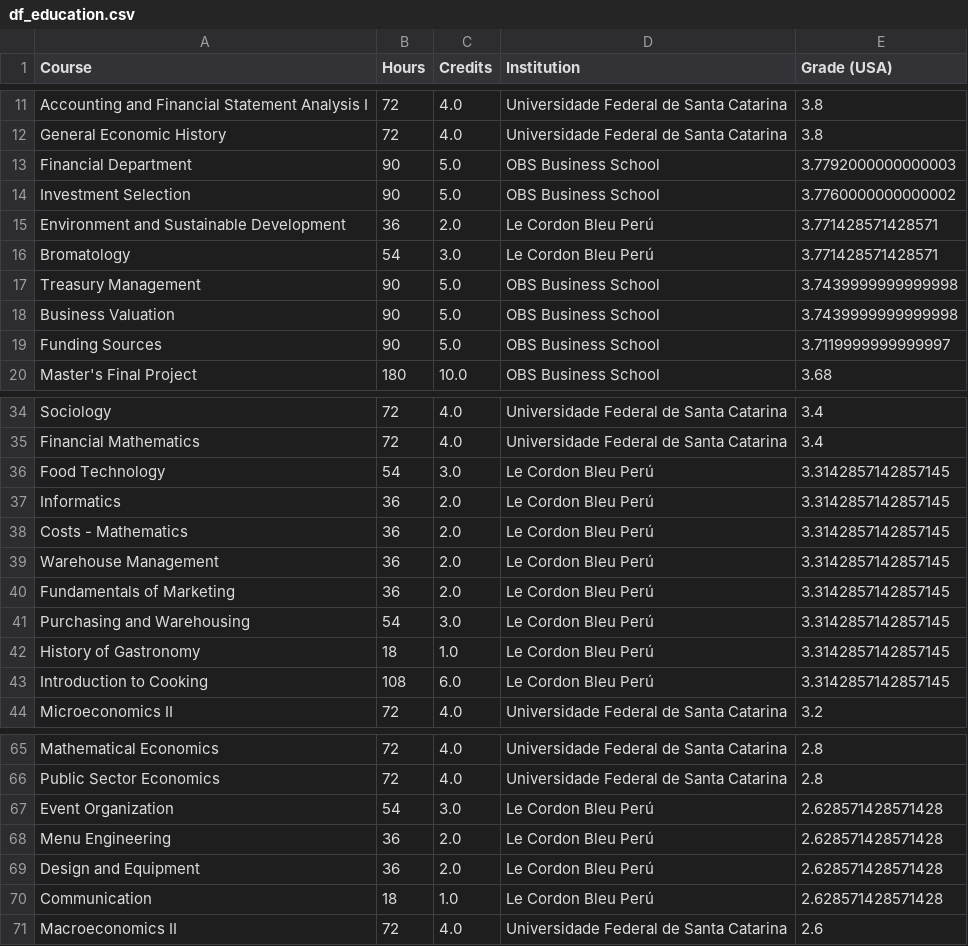
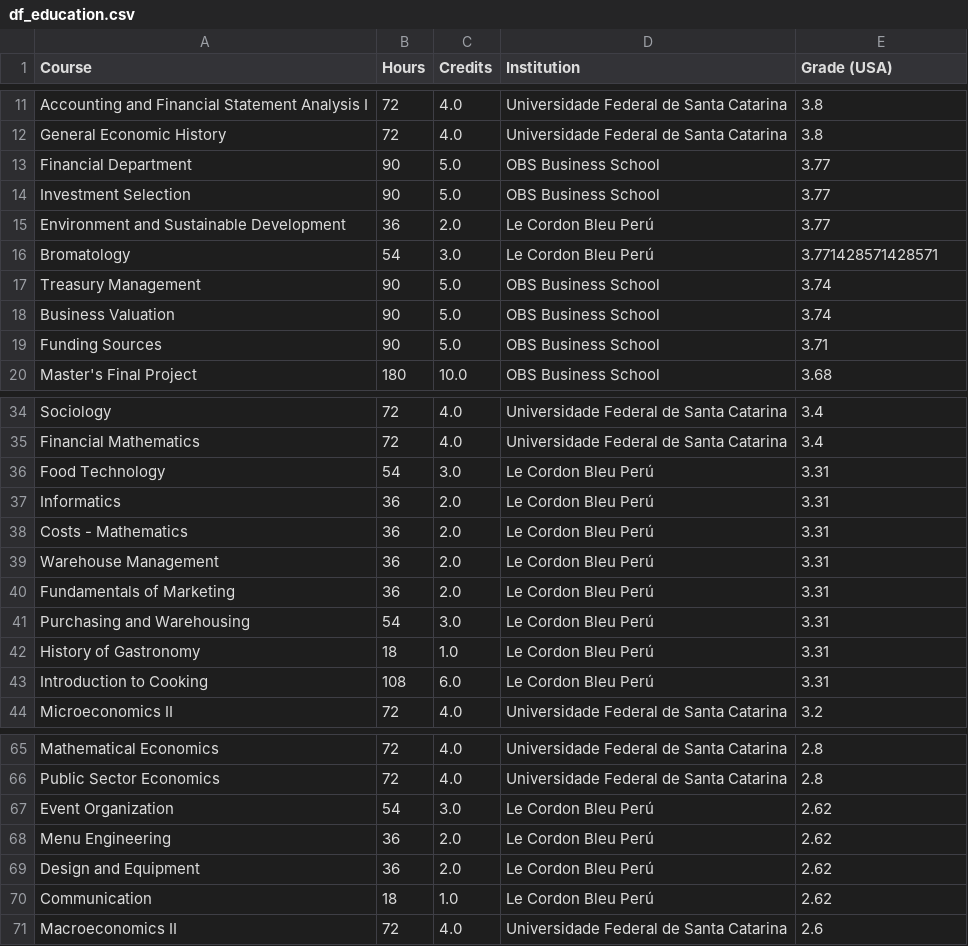
Before and after one commit to paulobarberena/my_coded_cv, a CSV file: dataframes/df_education.csv (was df_education.csv), drawn as a sheet; only a part is shown, gaps mark what is left out; the diff covers the shown part only.

Commit message:
Update and rename df_education.csv to dataframes/df_education.csv

```diff
--- a/df_education.csv
+++ b/dataframes/df_education.csv
@@ -12,9 +12,9 @@ Accounting and Financial Statement Analysis I,72,4.0,Universidade Federal de San
 General Economic History,72,4.0,Universidade Federal de Santa Catarina,3.8
-Financial Department,90,5.0,OBS Business School,3.7792000000000003
-Investment Selection,90,5.0,OBS Business School,3.7760000000000002
-Environment and Sustainable Development,36,2.0,Le Cordon Bleu Perú,3.771428571428571
+Financial Department,90,5.0,OBS Business School,3.77
+Investment Selection,90,5.0,OBS Business School,3.77
+Environment and Sustainable Development,36,2.0,Le Cordon Bleu Perú,3.77
 Bromatology,54,3.0,Le Cordon Bleu Perú,3.771428571428571
-Treasury Management,90,5.0,OBS Business School,3.7439999999999998
-Business Valuation,90,5.0,OBS Business School,3.7439999999999998
-Funding Sources,90,5.0,OBS Business School,3.7119999999999997
+Treasury Management,90,5.0,OBS Business School,3.74
+Business Valuation,90,5.0,OBS Business School,3.74
+Funding Sources,90,5.0,OBS Business School,3.71
 Master's Final Project,180,10.0,OBS Business School,3.68
@@ -35,10 +35,10 @@ Sociology,72,4.0,Universidade Federal de Santa Catarina,3.4
 Financial Mathematics,72,4.0,Universidade Federal de Santa Catarina,3.4
-Food Technology,54,3.0,Le Cordon Bleu Perú,3.3142857142857145
-Informatics,36,2.0,Le Cordon Bleu Perú,3.3142857142857145
-Costs - Mathematics,36,2.0,Le Cordon Bleu Perú,3.3142857142857145
-Warehouse Management,36,2.0,Le Cordon Bleu Perú,3.3142857142857145
-Fundamentals of Marketing,36,2.0,Le Cordon Bleu Perú,3.3142857142857145
-Purchasing and Warehousing,54,3.0,Le Cordon Bleu Perú,3.3142857142857145
-History of Gastronomy,18,1.0,Le Cordon Bleu Perú,3.3142857142857145
-Introduction to Cooking,108,6.0,Le Cordon Bleu Perú,3.3142857142857145
+Food Technology,54,3.0,Le Cordon Bleu Perú,3.31
+Informatics,36,2.0,Le Cordon Bleu Perú,3.31
+Costs - Mathematics,36,2.0,Le Cordon Bleu Perú,3.31
+Warehouse Management,36,2.0,Le Cordon Bleu Perú,3.31
+Fundamentals of Marketing,36,2.0,Le Cordon Bleu Perú,3.31
+Purchasing and Warehousing,54,3.0,Le Cordon Bleu Perú,3.31
+History of Gastronomy,18,1.0,Le Cordon Bleu Perú,3.31
+Introduction to Cooking,108,6.0,Le Cordon Bleu Perú,3.31
 Microeconomics II,72,4.0,Universidade Federal de Santa Catarina,3.2
@@ -66,6 +66,6 @@ Mathematical Economics,72,4.0,Universidade Federal de Santa Catarina,2.8
 Public Sector Economics,72,4.0,Universidade Federal de Santa Catarina,2.8
-Event Organization,54,3.0,Le Cordon Bleu Perú,2.628571428571428
-Menu Engineering,36,2.0,Le Cordon Bleu Perú,2.628571428571428
-Design and Equipment,36,2.0,Le Cordon Bleu Perú,2.628571428571428
-Communication,18,1.0,Le Cordon Bleu Perú,2.628571428571428
+Event Organization,54,3.0,Le Cordon Bleu Perú,2.62
+Menu Engineering,36,2.0,Le Cordon Bleu Perú,2.62
+Design and Equipment,36,2.0,Le Cordon Bleu Perú,2.62
+Communication,18,1.0,Le Cordon Bleu Perú,2.62
 Macroeconomics II,72,4.0,Universidade Federal de Santa Catarina,2.6
```
Also changed, not shown: 6 edited cells elsewhere in this file.
